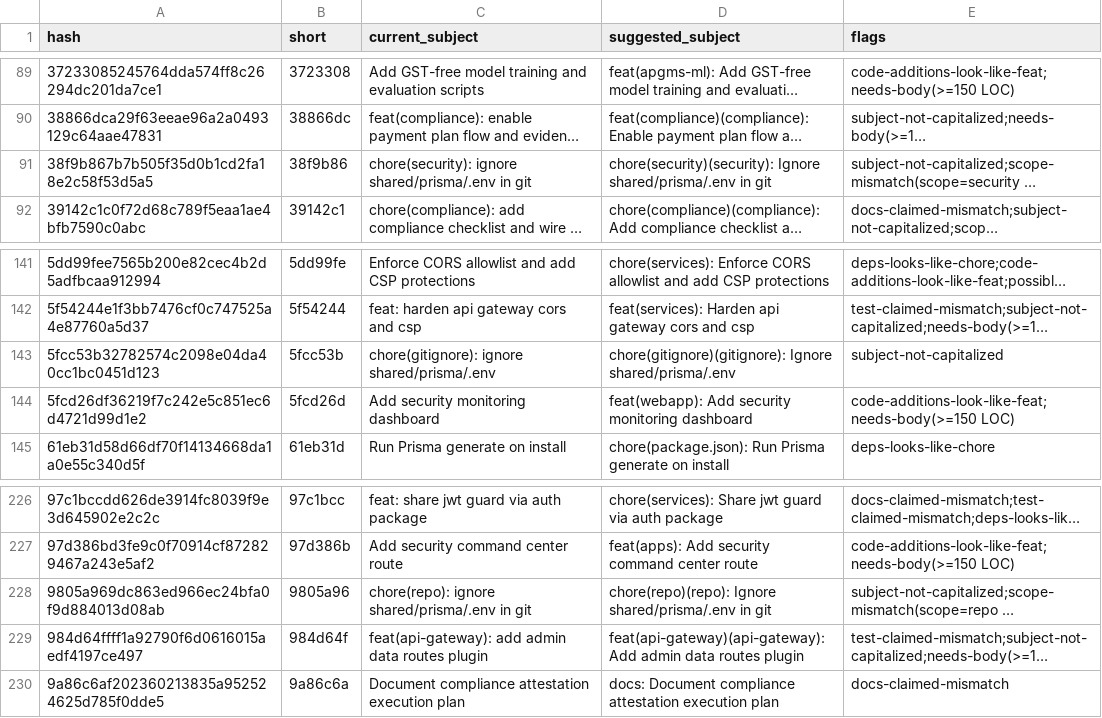
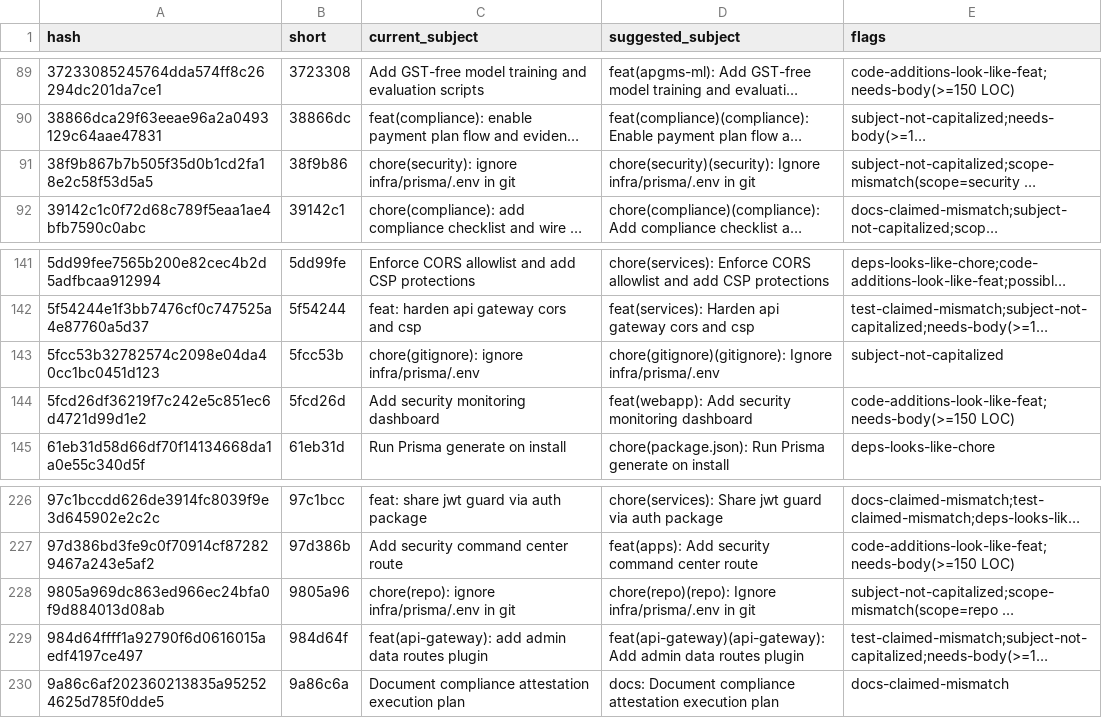
Before and after one commit to matthewdau85/APGMS-Final, a CSV file: artifacts/commit_reword_suggestions.csv, drawn as a sheet; only a part is shown, gaps mark what is left out; long unchanged cells end in …; the diff names each change by its address in the sheet, - before the commit and + after, or states it on an @@ line.

```diff
--- a/artifacts/commit_reword_suggestions.csv
+++ b/artifacts/commit_reword_suggestions.csv
-C91 (current_subject): chore(security): ignore shared/prisma/.env in git
+C91 (current_subject): chore(security): ignore infra/prisma/.env in git
-D91 (suggested_subject): chore(security)(security): Ignore shared/prisma/.env in git
+D91 (suggested_subject): chore(security)(security): Ignore infra/prisma/.env in git
-C143 (current_subject): chore(gitignore): ignore shared/prisma/.env
+C143 (current_subject): chore(gitignore): ignore infra/prisma/.env
-D143 (suggested_subject): chore(gitignore)(gitignore): Ignore shared/prisma/.env
+D143 (suggested_subject): chore(gitignore)(gitignore): Ignore infra/prisma/.env
-C228 (current_subject): chore(repo): ignore shared/prisma/.env in git
+C228 (current_subject): chore(repo): ignore infra/prisma/.env in git
-D228 (suggested_subject): chore(repo)(repo): Ignore shared/prisma/.env in git
+D228 (suggested_subject): chore(repo)(repo): Ignore infra/prisma/.env in git
```
Also changed, not shown: artifacts/commit_audit.csv, 29 other files.
